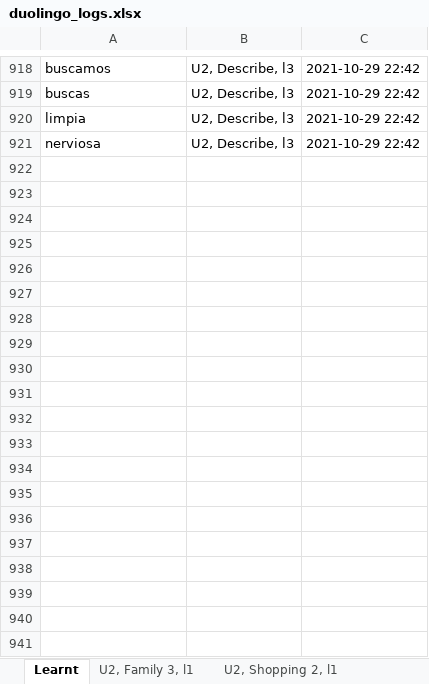
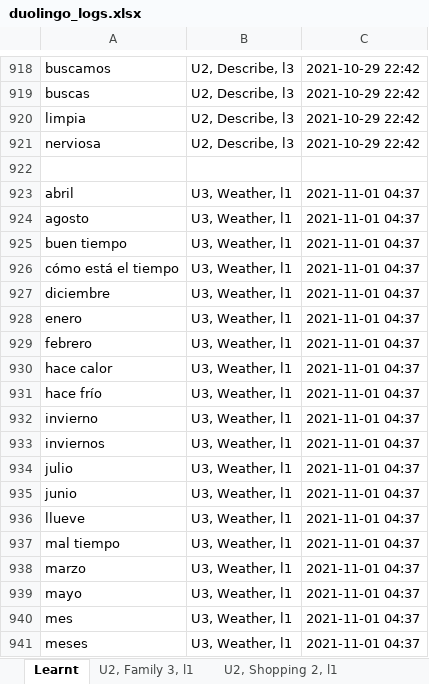
Before and after one commit to Chunngai/duolingo-words-extracter, an Excel workbook: duolingo_logs.xlsx, sheet Learnt, drawn as a sheet; only a part is shown, gaps mark what is left out; values as stored, in another font and other column widths than the file's, no borders; the diff covers the shown part only; the diff names each change by its address in the sheet, - before the commit and + after, or states it on an @@ line.

```diff
--- a/duolingo_logs.xlsx (sheet Learnt)
+++ b/duolingo_logs.xlsx (sheet Learnt)
+row 922: (empty)
+row 923: abril | U3, Weather, l1 | 2021-11-01 04:37
+row 924: agosto | U3, Weather, l1 | 2021-11-01 04:37
+row 925: buen tiempo | U3, Weather, l1 | 2021-11-01 04:37
+row 926: cómo está el tiempo | U3, Weather, l1 | 2021-11-01 04:37
+row 927: diciembre | U3, Weather, l1 | 2021-11-01 04:37
+row 928: enero | U3, Weather, l1 | 2021-11-01 04:37
+row 929: febrero | U3, Weather, l1 | 2021-11-01 04:37
+row 930: hace calor | U3, Weather, l1 | 2021-11-01 04:37
+row 931: hace frío | U3, Weather, l1 | 2021-11-01 04:37
+row 932: invierno | U3, Weather, l1 | 2021-11-01 04:37
+row 933: inviernos | U3, Weather, l1 | 2021-11-01 04:37
+row 934: julio | U3, Weather, l1 | 2021-11-01 04:37
+row 935: junio | U3, Weather, l1 | 2021-11-01 04:37
+row 936: llueve | U3, Weather, l1 | 2021-11-01 04:37
+row 937: mal tiempo | U3, Weather, l1 | 2021-11-01 04:37
+row 938: marzo | U3, Weather, l1 | 2021-11-01 04:37
+row 939: mayo | U3, Weather, l1 | 2021-11-01 04:37
+row 940: mes | U3, Weather, l1 | 2021-11-01 04:37
+row 941: meses | U3, Weather, l1 | 2021-11-01 04:37
```
Also changed, not shown: 49 added rows elsewhere in this sheet, other sheet tabs, duolingo_espanol.xlsx.
